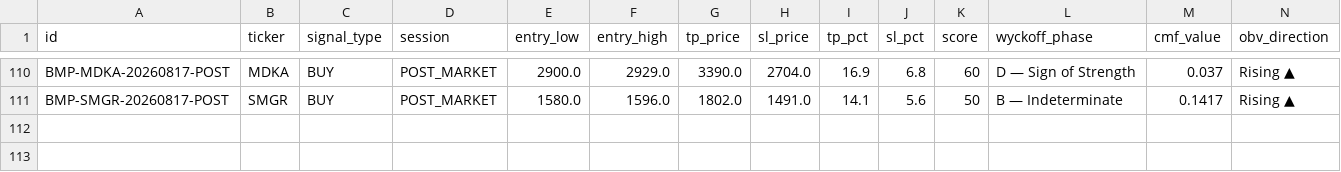
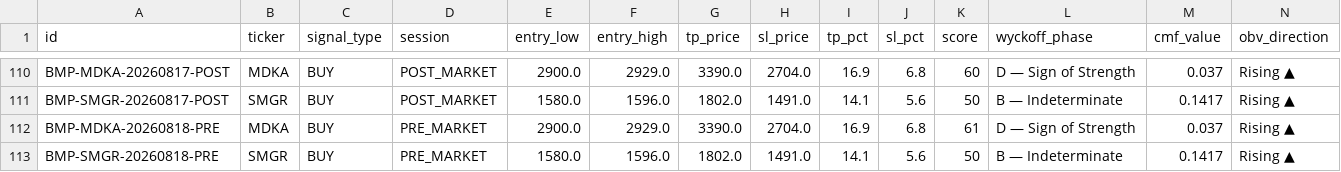
Before and after one commit to aryarifki/bandarmology-signalsFork, a CSV file: data/signals.csv, drawn as a sheet; only a part is shown, gaps mark what is left out; rows hold the shown columns only; the diff names each change by its address in the sheet, - before the commit and + after, or states it on an @@ line.

Commit message:
signals PRE_MARKET 2026-08-18 02:04 UTC

```diff
--- a/data/signals.csv
+++ b/data/signals.csv
+row 112: BMP-MDKA-20260818-PRE | MDKA | BUY | PRE_MARKET | 2900.0 | 2929.0 | 3390.0 | 2704.0 | 16.9 | 6.8 | 61 | D — Sign of Strength | 0.037 | Rising ▲
+row 113: BMP-SMGR-20260818-PRE | SMGR | BUY | PRE_MARKET | 1580.0 | 1596.0 | 1802.0 | 1491.0 | 14.1 | 5.6 | 50 | B — Indeterminate | 0.1417 | Rising ▲
```
